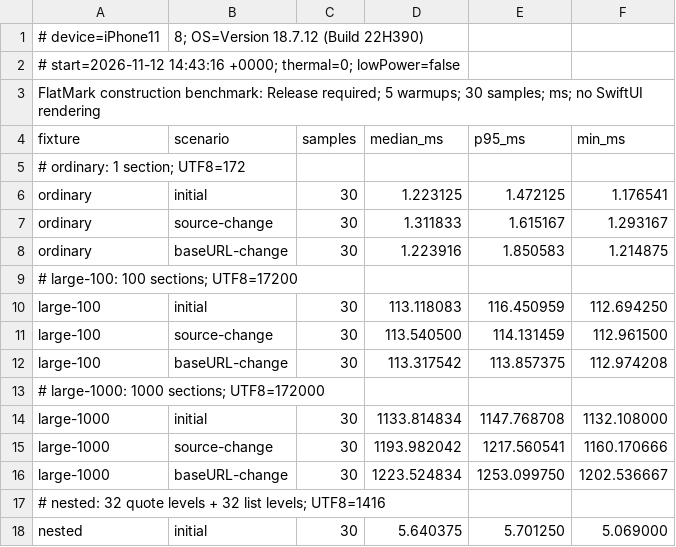
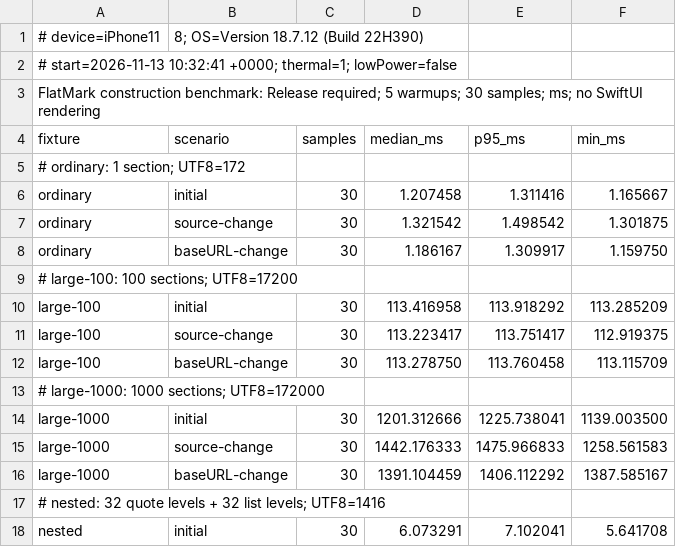
Before and after one commit to NoemiRozpara/FlatMark, a CSV file: Benchmarks/Results/iphone-xr-construction/run1.csv, drawn as a sheet; only a part is shown; the diff covers the shown part only.

```diff
--- a/Benchmarks/Results/iphone-xr-construction/run1.csv
+++ b/Benchmarks/Results/iphone-xr-construction/run1.csv
@@ -1,3 +1,3 @@
 # device=iPhone11,8; OS=Version 18.7.12 (Build 22H390)
-# start=2026-11-12 14:43:16 +0000; thermal=0; lowPower=false
+# start=2026-11-13 10:32:41 +0000; thermal=1; lowPower=false
 FlatMark construction benchmark: Release required; 5 warmups; 30 samples; ms; no SwiftUI rendering
@@ -5,14 +5,14 @@ fixture,scenario,samples,median_ms,p95_ms,min_ms
 # ordinary: 1 section; UTF8=172
-ordinary,initial,30,1.223125,1.472125,1.176541
-ordinary,source-change,30,1.311833,1.615167,1.293167
-ordinary,baseURL-change,30,1.223916,1.850583,1.214875
+ordinary,initial,30,1.207458,1.311416,1.165667
+ordinary,source-change,30,1.321542,1.498542,1.301875
+ordinary,baseURL-change,30,1.186167,1.309917,1.159750
 # large-100: 100 sections; UTF8=17200
-large-100,initial,30,113.118083,116.450959,112.694250
-large-100,source-change,30,113.540500,114.131459,112.961500
-large-100,baseURL-change,30,113.317542,113.857375,112.974208
+large-100,initial,30,113.416958,113.918292,113.285209
+large-100,source-change,30,113.223417,113.751417,112.919375
+large-100,baseURL-change,30,113.278750,113.760458,113.115709
 # large-1000: 1000 sections; UTF8=172000
-large-1000,initial,30,1133.814834,1147.768708,1132.108000
-large-1000,source-change,30,1193.982042,1217.560541,1160.170666
-large-1000,baseURL-change,30,1223.524834,1253.099750,1202.536667
+large-1000,initial,30,1201.312666,1225.738041,1139.003500
+large-1000,source-change,30,1442.176333,1475.966833,1258.561583
+large-1000,baseURL-change,30,1391.104459,1406.112292,1387.585167
 # nested: 32 quote levels + 32 list levels; UTF8=1416
-nested,initial,30,5.640375,5.701250,5.069000
+nested,initial,30,6.073291,7.102041,5.641708
```
Also changed, not shown: 16 edited cells elsewhere in this file, Benchmarks/Results/iphone-xr-construction/run2.csv, Benchmarks/Results/iphone-xr-preview/preview-large-100.csv, 46 other files.
